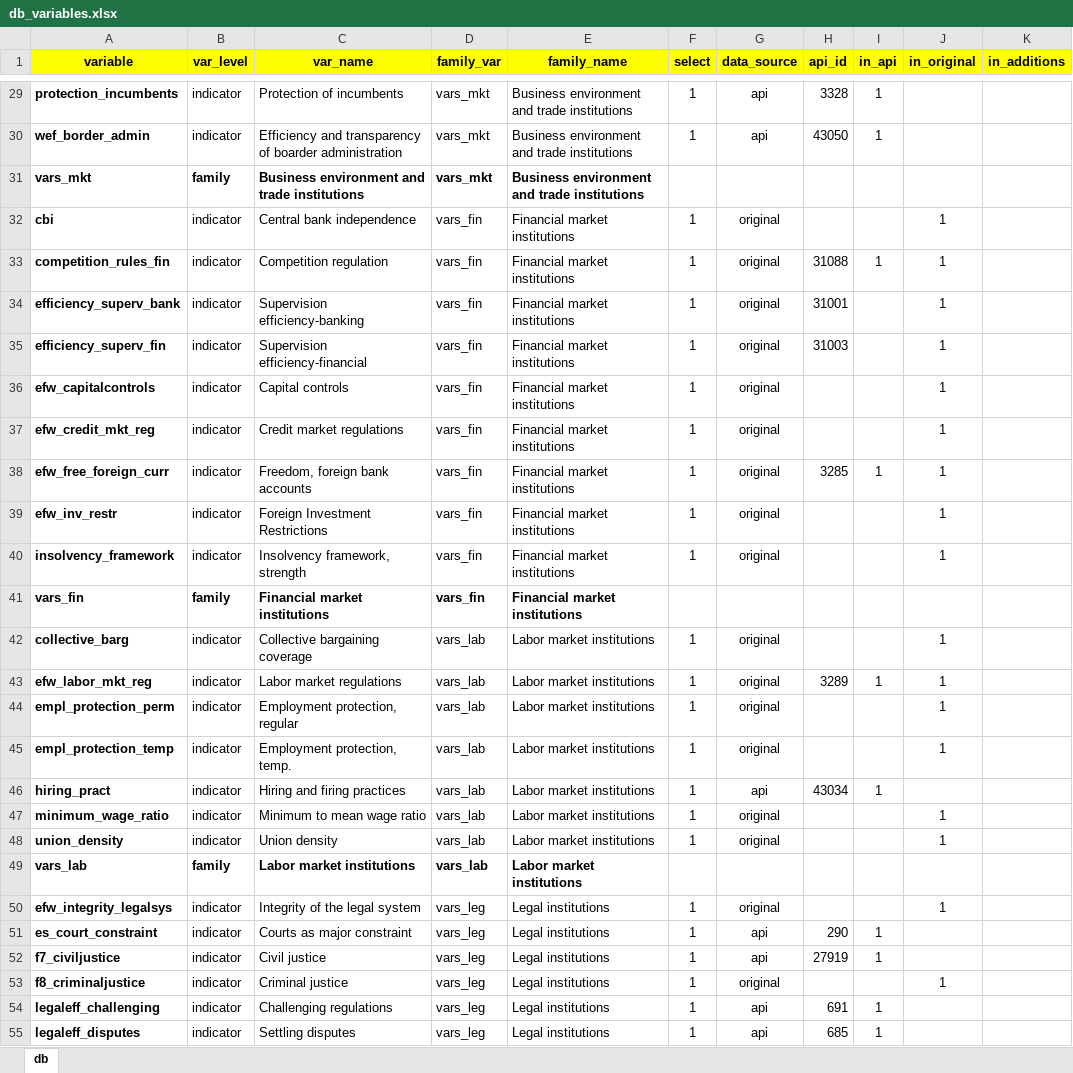
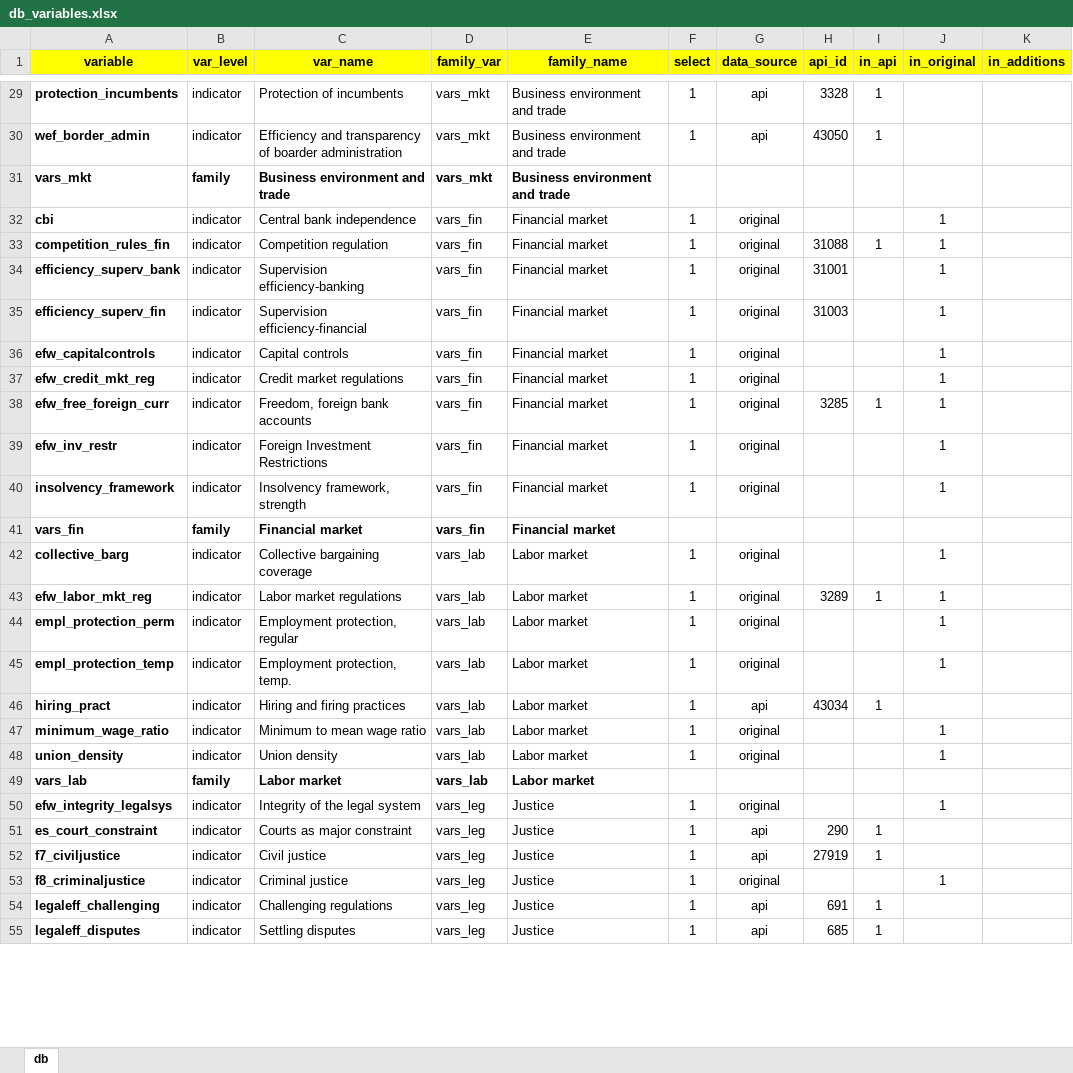
Before and after one commit to worldbank/institutional-assessment-dashboard, an Excel workbook: app/data/db_variables.xlsx, sheet db, drawn as a sheet; only a part is shown, gaps mark what is left out; values as stored, in another font and other column widths than the file's, no borders; charts and pictures not drawn; the diff covers the shown part only; the diff names each change by its address in the sheet, - before the commit and + after, or states it on an @@ line.

```diff
--- a/app/data/db_variables.xlsx (sheet db)
+++ b/app/data/db_variables.xlsx (sheet db)
-E29:E31 (family_name): Business environment and trade institutions
+E29:E31 (family_name): Business environment and trade
-C31 (var_name): Business environment and trade institutions
+C31 (var_name): Business environment and trade
-E32:E41 (family_name): Financial market institutions
+E32:E41 (family_name): Financial market
-C41 (var_name): Financial market institutions
+C41 (var_name): Financial market
-E42:E49 (family_name): Labor market institutions
+E42:E49 (family_name): Labor market
-C49 (var_name): Labor market institutions
+C49 (var_name): Labor market
-E50:E55 (family_name): Legal institutions
+E50:E55 (family_name): Justice
```
Also changed, not shown: 90 edited cells elsewhere in this sheet, charts or pictures, data/db_variables.xlsx, 18 other files.
